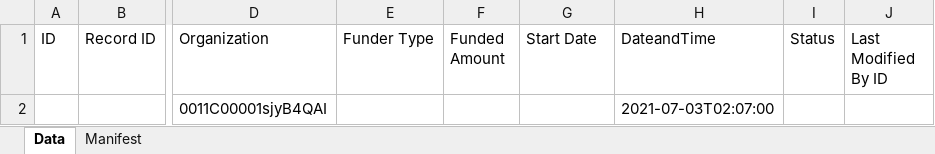
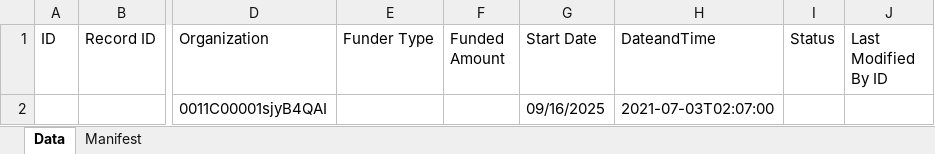
Before and after one commit to DilipHatagale-REISys/govgrants-framework-automation-fw-classic, an Excel workbook: src/main/resources/SheetJSFileUploadDateTime.xlsx, sheet Data, drawn as a sheet; only a part is shown, gaps mark what is left out; values as stored, in another font and other column widths than the file's, no borders; the diff names each change by its address in the sheet, - before the commit and + after, or states it on an @@ line.

```diff
--- a/src/main/resources/SheetJSFileUploadDateTime.xlsx (sheet Data)
+++ b/src/main/resources/SheetJSFileUploadDateTime.xlsx (sheet Data)
-G2 (Start Date): (empty)
+G2 (Start Date): 09/16/2025
```
Also changed, not shown: src/main/resources/Create_Case.xlsx, src/main/resources/SheetJSFileUpload.xlsx, 8 other files.
